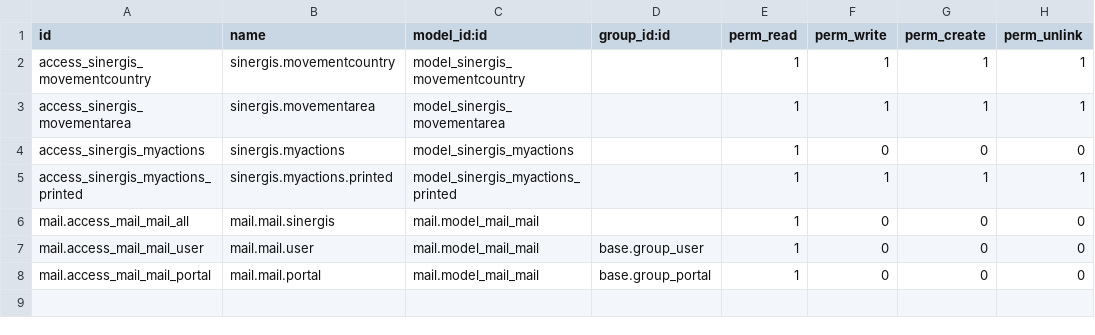
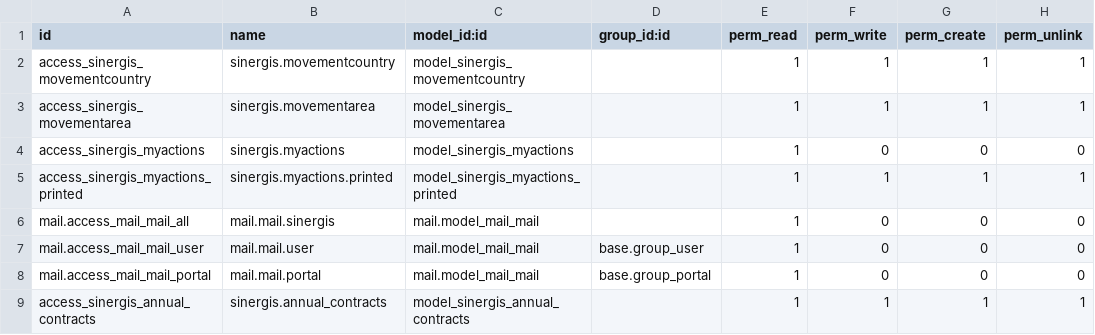
Before and after one commit to SINERGIS971/SINERGIS-INFORMATIQUE, a CSV file: sinergis/security/ir.model.access.csv, drawn as a sheet; the diff names each change by its address in the sheet, - before the commit and + after, or states it on an @@ line.

```diff
--- a/sinergis/security/ir.model.access.csv
+++ b/sinergis/security/ir.model.access.csv
+row 9: access_sinergis_annual_contracts | sinergis.annual_contracts | model_sinergis_annual_contracts |  | 1 | 1 | 1 | 1
```
Also changed, not shown: 2 other files.
